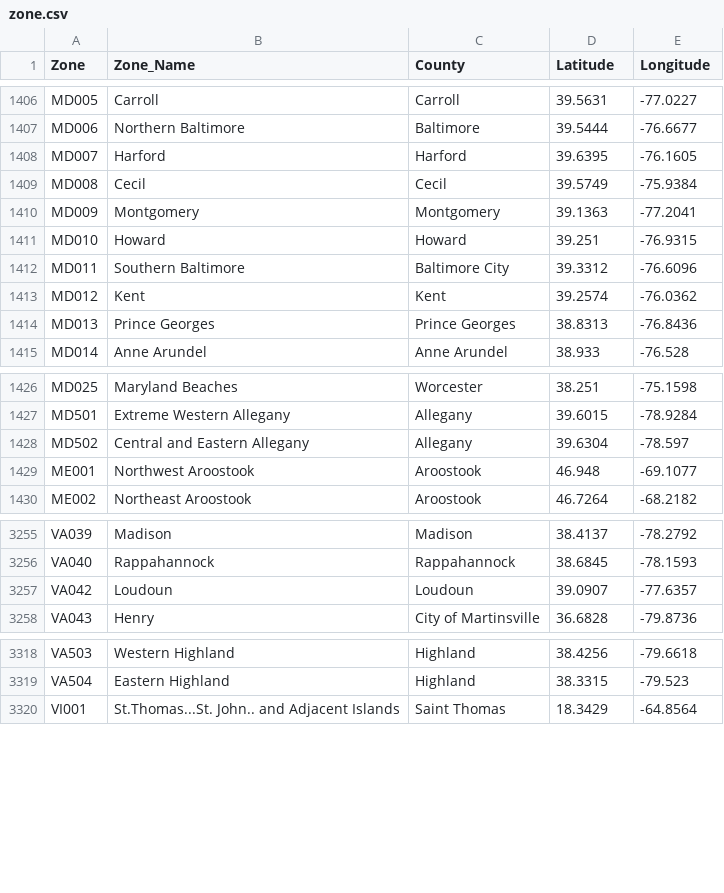
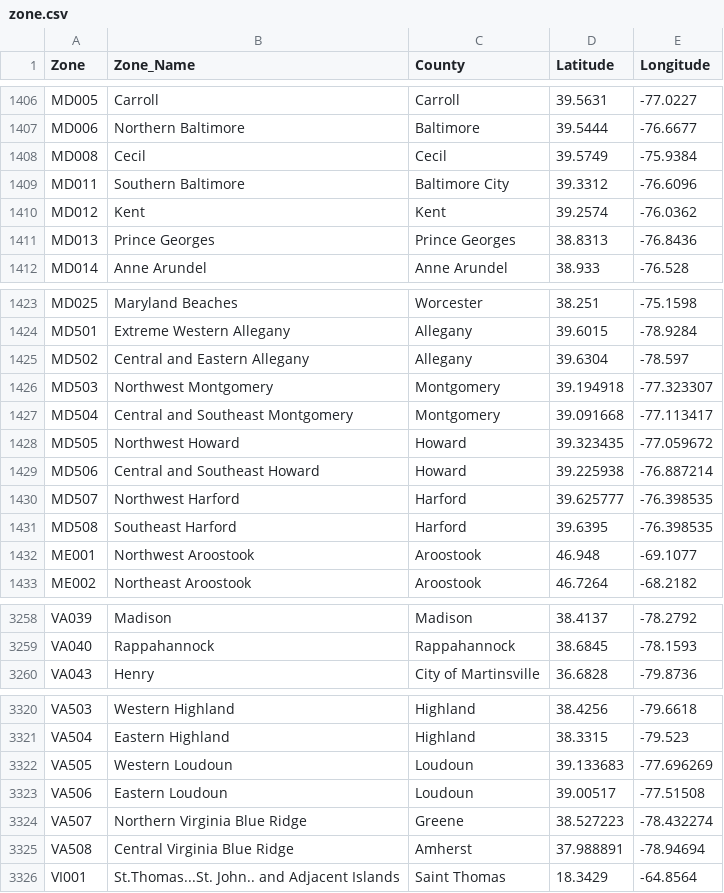
Before and after one commit to ian-weisser/data, a CSV file: zone.csv, drawn as a sheet; only a part is shown, gaps mark what is left out; the diff covers the shown part only.

Commit message:
Scheduled update 2014-12-12

```diff
--- a/zone.csv
+++ b/zone.csv
@@ -1407,6 +1407,3 @@ MD005,Carroll,Carroll,39.5631,-77.0227
 MD006,Northern Baltimore,Baltimore,39.5444,-76.6677
-MD007,Harford,Harford,39.6395,-76.1605
 MD008,Cecil,Cecil,39.5749,-75.9384
-MD009,Montgomery,Montgomery,39.1363,-77.2041
-MD010,Howard,Howard,39.251,-76.9315
 MD011,Southern Baltimore,Baltimore City,39.3312,-76.6096
@@ -1428,2 +1425,8 @@ MD501,Extreme Western Allegany,Allegany,39.6015,-78.9284
 MD502,Central and Eastern Allegany,Allegany,39.6304,-78.597
+MD503,Northwest Montgomery,Montgomery,39.194918,-77.323307
+MD504,Central and Southeast Montgomery,Montgomery,39.091668,-77.113417
+MD505,Northwest Howard,Howard,39.323435,-77.059672
+MD506,Central and Southeast Howard,Howard,39.225938,-76.887214
+MD507,Northwest Harford,Harford,39.625777,-76.398535
+MD508,Southeast Harford,Harford,39.6395,-76.398535
 ME001,Northwest Aroostook,Aroostook,46.948,-69.1077
@@ -3256,3 +3259,2 @@ VA039,Madison,Madison,38.4137,-78.2792
 VA040,Rappahannock,Rappahannock,38.6845,-78.1593
-VA042,Loudoun,Loudoun,39.0907,-77.6357
 VA043,Henry,City of Martinsville,36.6828,-79.8736
@@ -3319,2 +3321,6 @@ VA503,Western Highland,Highland,38.4256,-79.6618
 VA504,Eastern Highland,Highland,38.3315,-79.523
+VA505,Western Loudoun,Loudoun,39.133683,-77.696269
+VA506,Eastern Loudoun,Loudoun,39.00517,-77.51508
+VA507,Northern Virginia Blue Ridge,Greene,38.527223,-78.432274
+VA508,Central Virginia Blue Ridge,Amherst,37.988891,-78.94694
 VI001,St.Thomas...St. John.. and Adjacent Islands,Saint Thomas,18.3429,-64.8564
```
Also changed, not shown: 1 edited cell elsewhere in this file.
